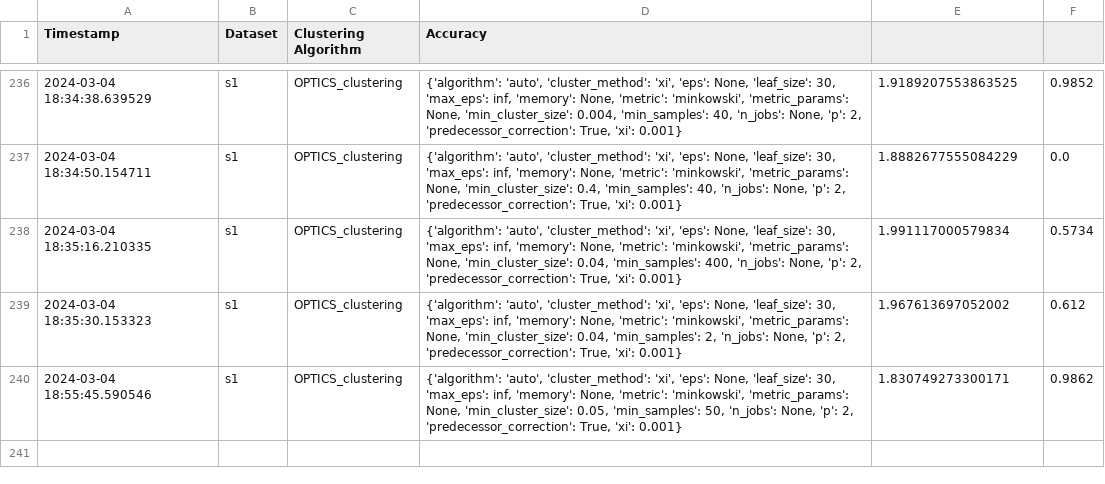
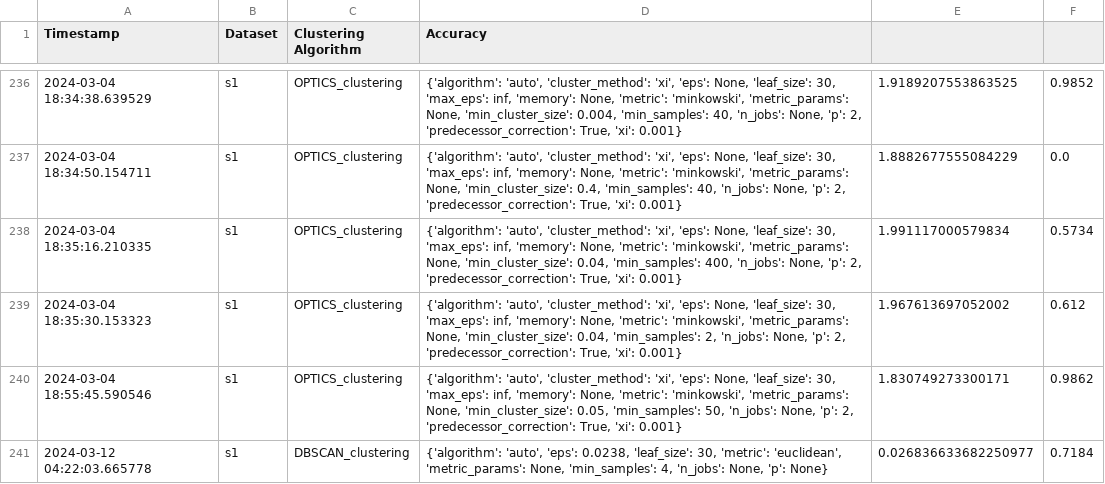
Before and after one commit to akila-ocj/awesome-cluster-algorithm-comparison, a CSV file: results/metrics/results.csv, drawn as a sheet; only a part is shown, gaps mark what is left out; the diff names each change by its address in the sheet, - before the commit and + after, or states it on an @@ line.

```diff
--- a/results/metrics/results.csv
+++ b/results/metrics/results.csv
+row 241: 2024-03-12 04:22:03.665778 | s1 | DBSCAN_clustering | {'algorithm': 'auto', 'eps': 0.0238, 'leaf_size': 30, 'metric': 'euclidean', 'metric_params': None, 'min_samples': 4, 'n_jobs': None, 'p': None} | 0.026836633682250977 | 0.7184
```
Also changed, not shown: 4 other files.
